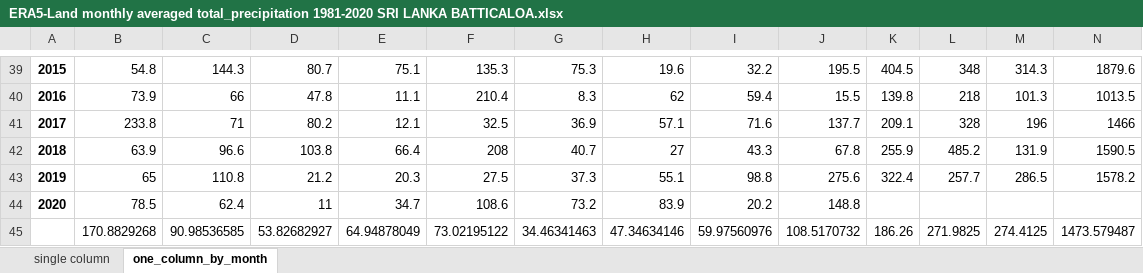
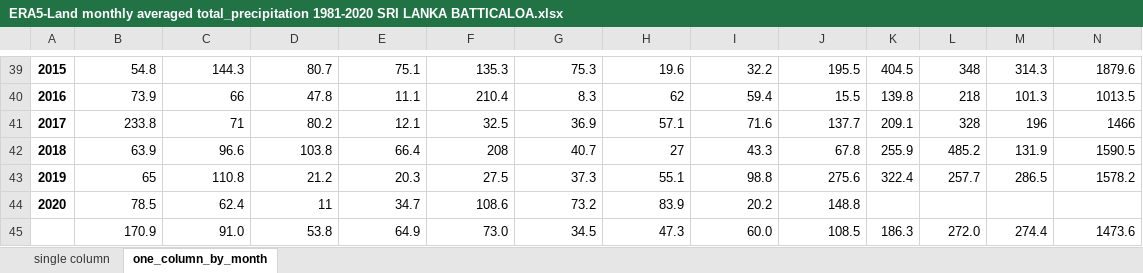
Before and after one commit to loicduffar/ERA5-tools, an Excel workbook: out/ERA5-Land monthly averaged total_precipitation 1981-2020 SRI LANKA BATTICALOA.xlsx, sheet one_column_by_month, drawn as a sheet; only a part is shown, gaps mark what is left out; values as stored, in another font and other column widths than the file's, no borders; charts and pictures not drawn; removed rows and columns are numbered as before the commit, all else as after; rows hold the shown columns only; the diff names each change by its address in the sheet, - before the commit and + after, or states it on an @@ line.

Commit message:
Add files via upload

```diff
--- a/out/ERA5-Land monthly averaged total_precipitation 1981-2020 SRI LANKA BATTICALOA.xlsx (sheet one_column_by_month)
+++ b/out/ERA5-Land monthly averaged total_precipitation 1981-2020 SRI LANKA BATTICALOA.xlsx (sheet one_column_by_month)
-row 45:  | 170.8829268 | 90.98536585 | 53.82682927 | 64.94878049 | 73.02195122 | 34.46341463 | 47.34634146 | 59.97560976 | 108.5170732 | 186.26 | 271.9825 | 274.4125 | 1473.579487
+row 45:  | 170.9 | 91.0 | 53.8 | 64.9 | 73.0 | 34.5 | 47.3 | 60.0 | 108.5 | 186.3 | 272.0 | 274.4 | 1473.6
```
Also changed, not shown: charts or pictures.
